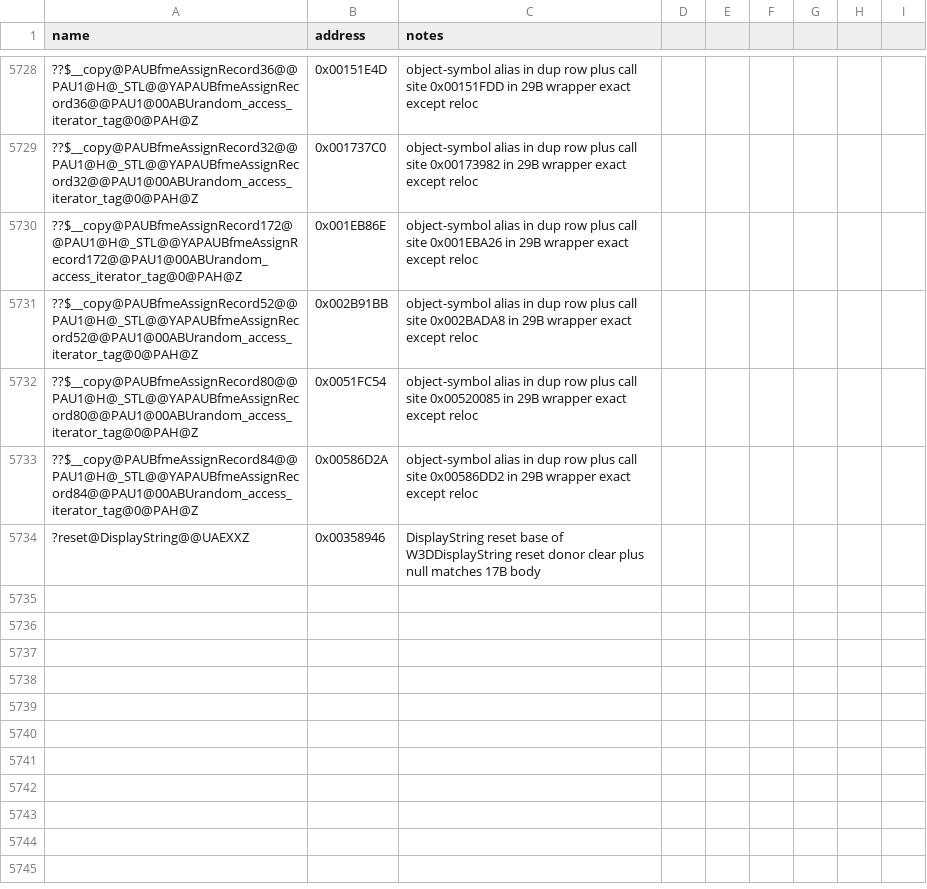
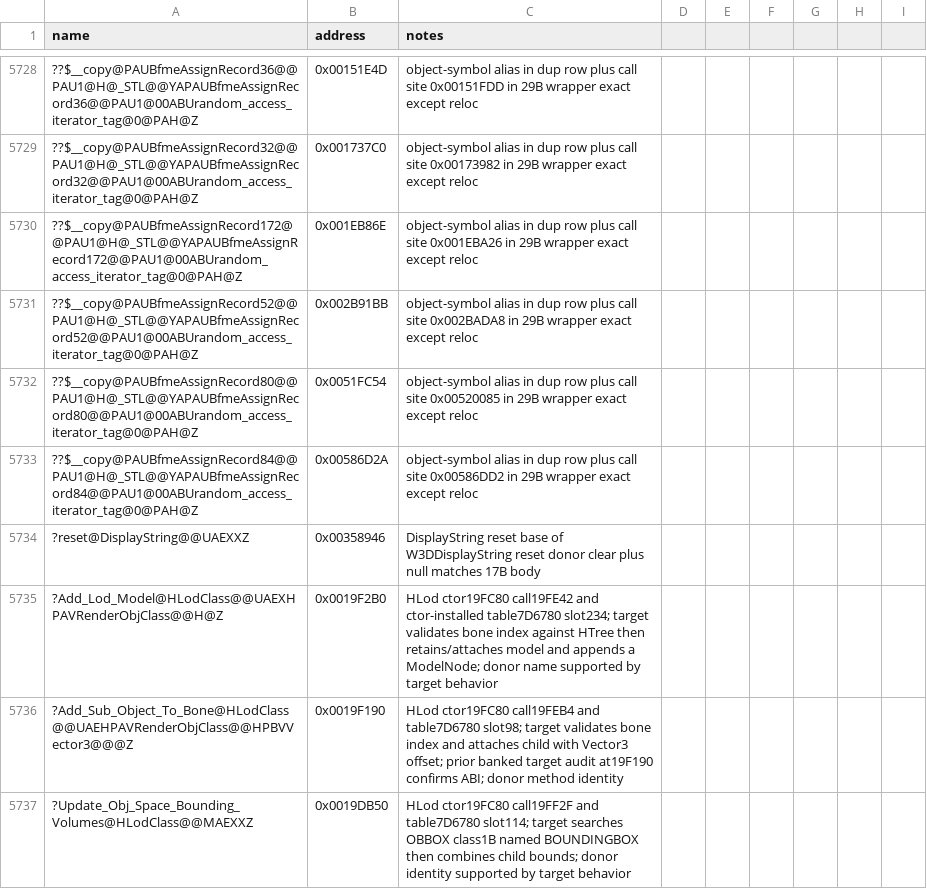
Before and after one commit to Cortys/Open-BFME-2, a CSV file: reverse/symbols.csv, drawn as a sheet; only a part is shown, gaps mark what is left out; the diff names each change by its address in the sheet, - before the commit and + after, or states it on an @@ line.

Commit message:
Recover HLod definition constructor (715 bytes)

```diff
--- a/reverse/symbols.csv
+++ b/reverse/symbols.csv
+row 5735: ?Add_Lod_Model@HLodClass@@UAEXHPAVRenderObjClass@@H@Z | 0x0019F2B0 | HLod ctor19FC80 call19FE42 and ctor-installed table7D6780 slot234; target validates bone index against HTree then retains/attaches model and appends a ModelNode; donor name supported by target behavior
+row 5736: ?Add_Sub_Object_To_Bone@HLodClass@@UAEHPAVRenderObjClass@@HPBVVector3@@@Z | 0x0019F190 | HLod ctor19FC80 call19FEB4 and table7D6780 slot98; target validates bone index and attaches child with Vector3 offset; prior banked target audit at19F190 confirms ABI; donor method identity
+row 5737: ?Update_Obj_Space_Bounding_Volumes@HLodClass@@MAEXXZ | 0x0019DB50 | HLod ctor19FC80 call19FF2F and table7D6780 slot114; target searches OBBOX class1B named BOUNDINGBOX then combines child bounds; donor identity supported by target behavior
```
Also changed, not shown: 2 other files.
